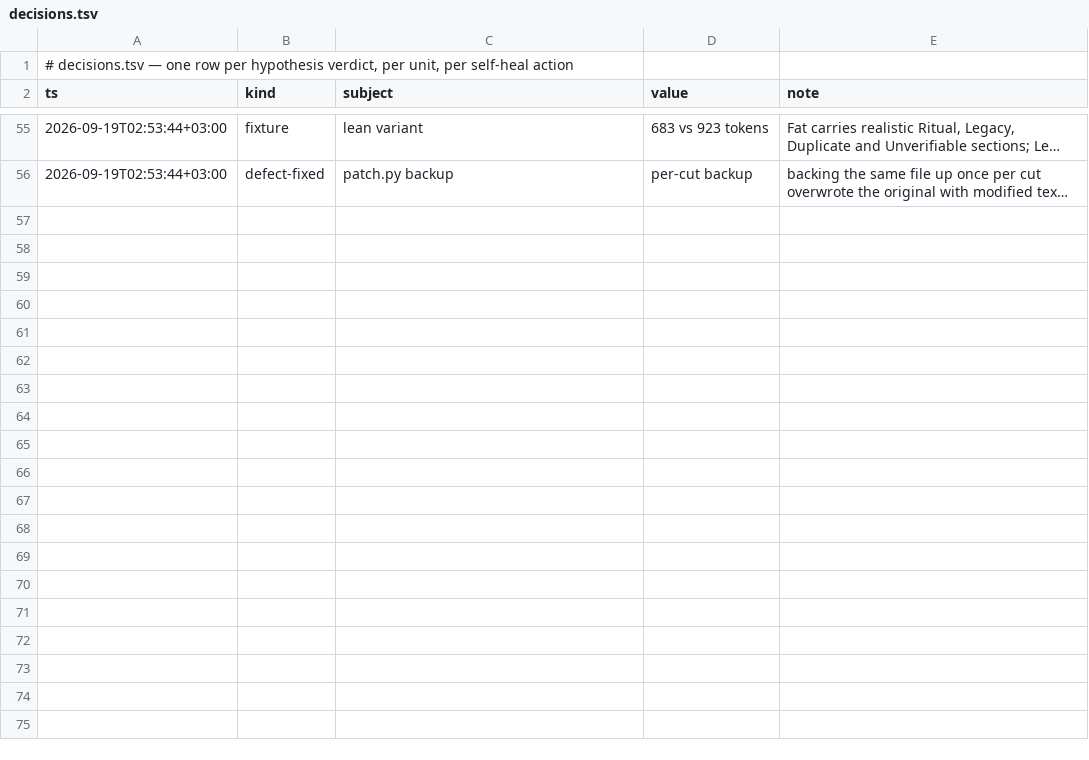
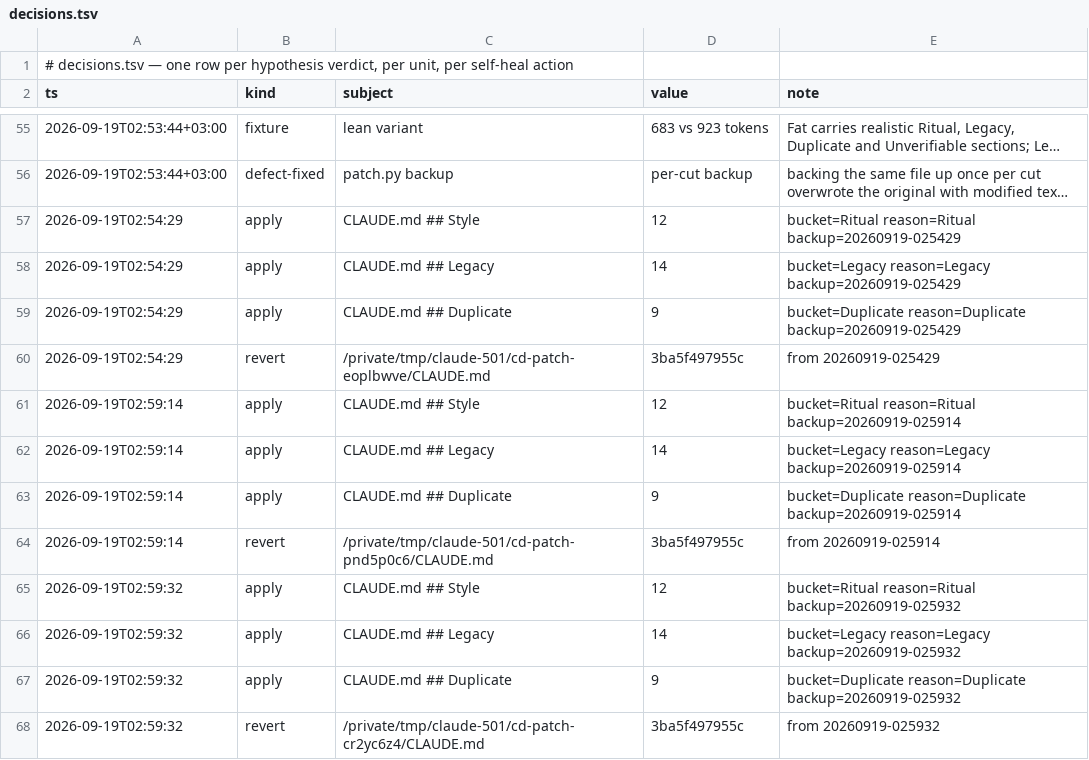
Before and after one commit to ahmedbenaw/context-diet, a TSV file: plugins/context-diet/decisions.tsv, drawn as a sheet; only a part is shown, gaps mark what is left out; long unchanged cells end in …; the diff names each change by its address in the sheet, - before the commit and + after, or states it on an @@ line.

```diff
--- a/plugins/context-diet/decisions.tsv
+++ b/plugins/context-diet/decisions.tsv
+row 57: 2026-09-19T02:54:29 | apply | CLAUDE.md ## Style | 12 | bucket=Ritual reason=Ritual backup=20260919-025429
+row 58: 2026-09-19T02:54:29 | apply | CLAUDE.md ## Legacy | 14 | bucket=Legacy reason=Legacy backup=20260919-025429
+row 59: 2026-09-19T02:54:29 | apply | CLAUDE.md ## Duplicate | 9 | bucket=Duplicate reason=Duplicate backup=20260919-025429
+row 60: 2026-09-19T02:54:29 | revert | /private/tmp/claude-501/cd-patch-eoplbwve/CLAUDE.md | 3ba5f497955c | from 20260919-025429
+row 61: 2026-09-19T02:59:14 | apply | CLAUDE.md ## Style | 12 | bucket=Ritual reason=Ritual backup=20260919-025914
+row 62: 2026-09-19T02:59:14 | apply | CLAUDE.md ## Legacy | 14 | bucket=Legacy reason=Legacy backup=20260919-025914
+row 63: 2026-09-19T02:59:14 | apply | CLAUDE.md ## Duplicate | 9 | bucket=Duplicate reason=Duplicate backup=20260919-025914
+row 64: 2026-09-19T02:59:14 | revert | /private/tmp/claude-501/cd-patch-pnd5p0c6/CLAUDE.md | 3ba5f497955c | from 20260919-025914
+row 65: 2026-09-19T02:59:32 | apply | CLAUDE.md ## Style | 12 | bucket=Ritual reason=Ritual backup=20260919-025932
+row 66: 2026-09-19T02:59:32 | apply | CLAUDE.md ## Legacy | 14 | bucket=Legacy reason=Legacy backup=20260919-025932
+row 67: 2026-09-19T02:59:32 | apply | CLAUDE.md ## Duplicate | 9 | bucket=Duplicate reason=Duplicate backup=20260919-025932
+row 68: 2026-09-19T02:59:32 | revert | /private/tmp/claude-501/cd-patch-cr2yc6z4/CLAUDE.md | 3ba5f497955c | from 20260919-025932
```
Also changed, not shown: 3 other files.
